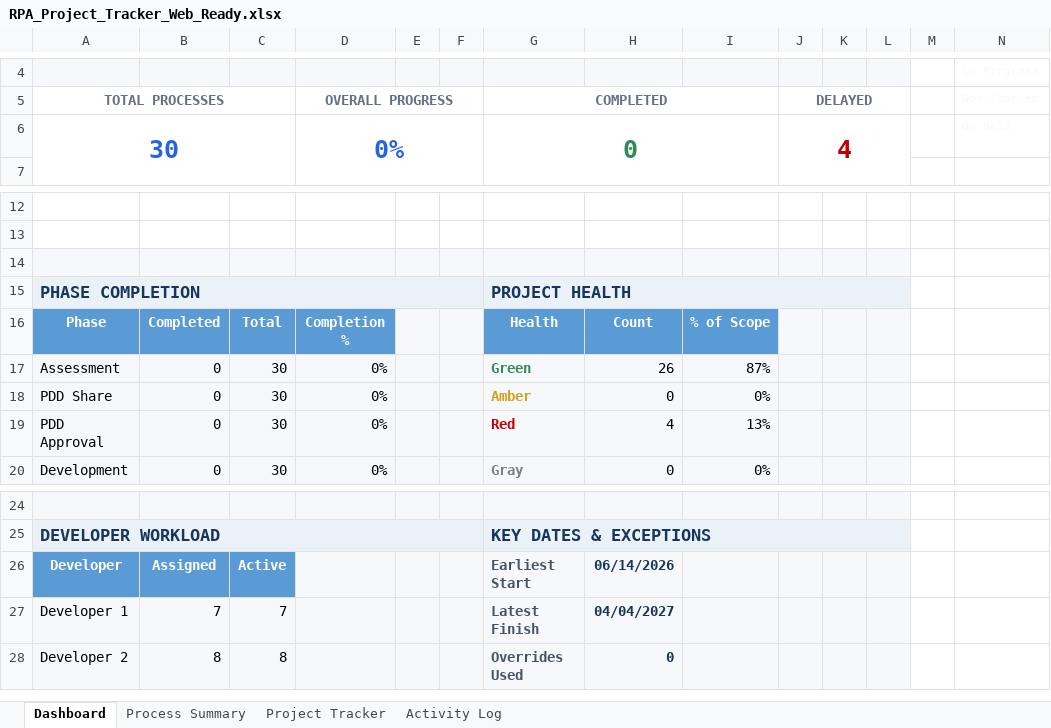
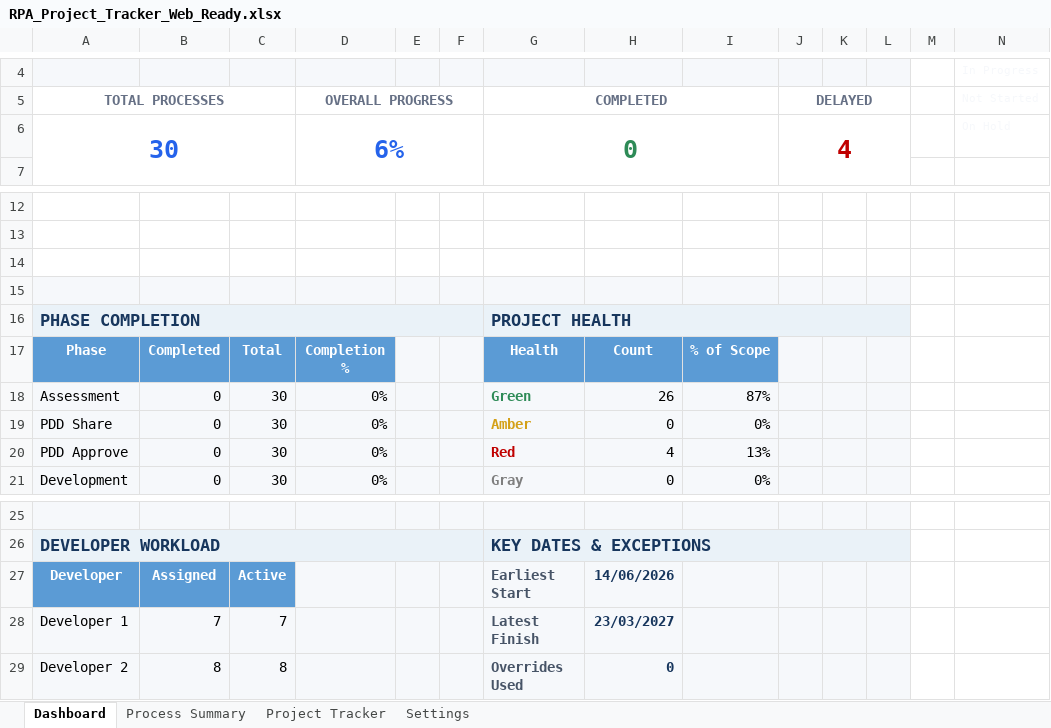
Before and after one commit to Maxuodes0/RPA--RAC, an Excel workbook: public/data/RPA_Project_Tracker_Web_Ready.xlsx, sheet Dashboard, drawn as a sheet; only a part is shown, gaps mark what is left out; values as stored, in another font and other column widths than the file's, no borders; conditional formats not drawn; addresses are those after the commit; rows hold the shown columns only; the diff names each change by its address in the sheet, - before the commit and + after, or states it on an @@ line.

```diff
--- a/public/data/RPA_Project_Tracker_Web_Ready.xlsx (sheet Dashboard)
+++ b/public/data/RPA_Project_Tracker_Web_Ready.xlsx (sheet Dashboard)
-sheet tab: Activity Log
@@ sheet tab unhidden: Settings @@
-D6: 0%
+D6: 6%
-A14:L14 fill: #F6F8FB
+A14:L14 fill: none
+row 15: (empty)
-A20: PDD Approval
+A20: PDD Approve
-H27: 06/14/2026
+H27: 14/06/2026
-H28: 04/04/2027
+H28: 23/03/2027
```
Also changed, not shown: sheet Project Tracker, sheet Process Summary, formulas that keep their value, charts or pictures, 1 other file.
